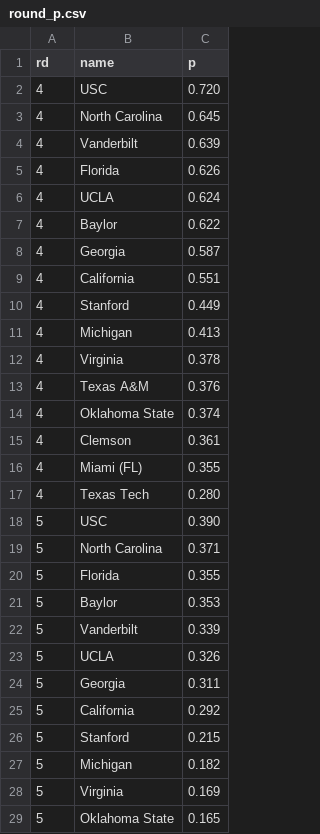
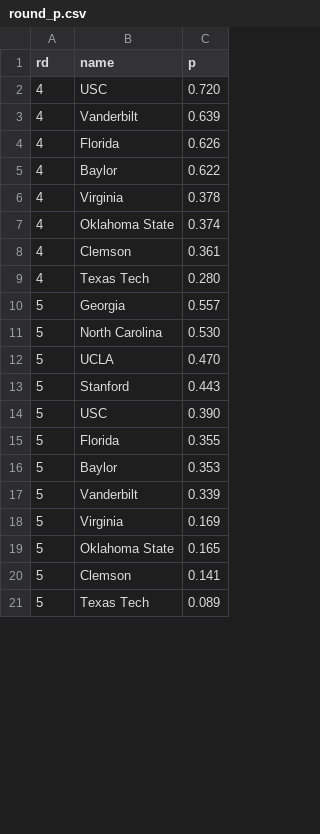
Before and after one commit to octonion/tennis, a CSV file: women_tournament/round_p.csv, drawn as a sheet; only a part is shown; the shorter side is filled out with more unchanged rows; the diff covers the shown part only.

```diff
--- a/women_tournament/round_p.csv
+++ b/women_tournament/round_p.csv
@@ -2,19 +2,14 @@ rd,name,p
 4,USC,0.720
-4,North Carolina,0.645
 4,Vanderbilt,0.639
 4,Florida,0.626
-4,UCLA,0.624
 4,Baylor,0.622
-4,Georgia,0.587
-4,California,0.551
-4,Stanford,0.449
-4,Michigan,0.413
 4,Virginia,0.378
-4,Texas A&M,0.376
 4,Oklahoma State,0.374
 4,Clemson,0.361
-4,Miami (FL),0.355
 4,Texas Tech,0.280
+5,Georgia,0.557
+5,North Carolina,0.530
+5,UCLA,0.470
+5,Stanford,0.443
 5,USC,0.390
-5,North Carolina,0.371
 5,Florida,0.355
@@ -22,7 +17,2 @@ rd,name,p
 5,Vanderbilt,0.339
-5,UCLA,0.326
-5,Georgia,0.311
-5,California,0.292
-5,Stanford,0.215
-5,Michigan,0.182
 5,Virginia,0.169
```
Also changed, not shown: 6 added rows, 16 removed rows and 12 edited cells elsewhere in this file, women_tournament/rounds_updated.csv, 3 other files.
